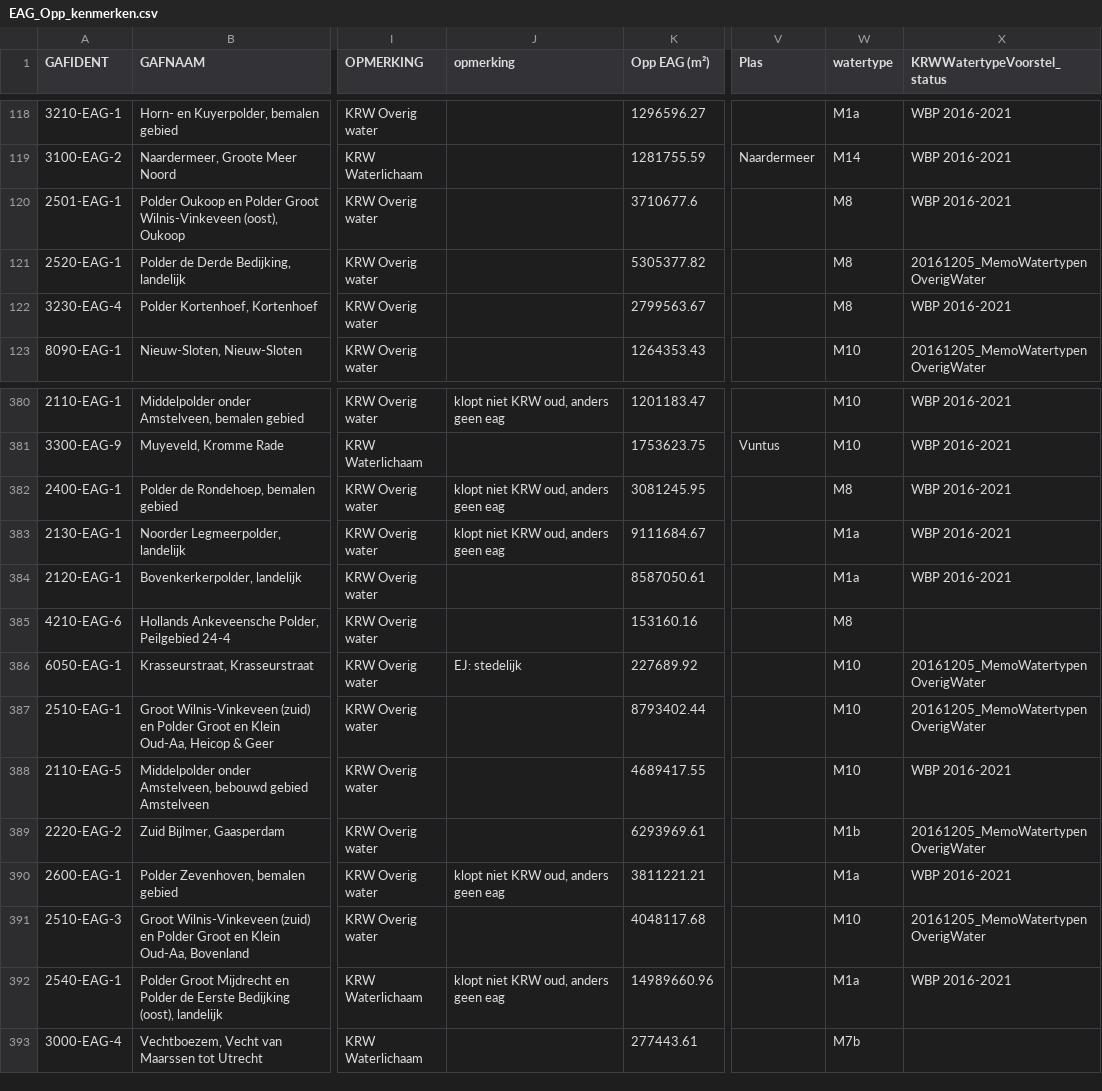
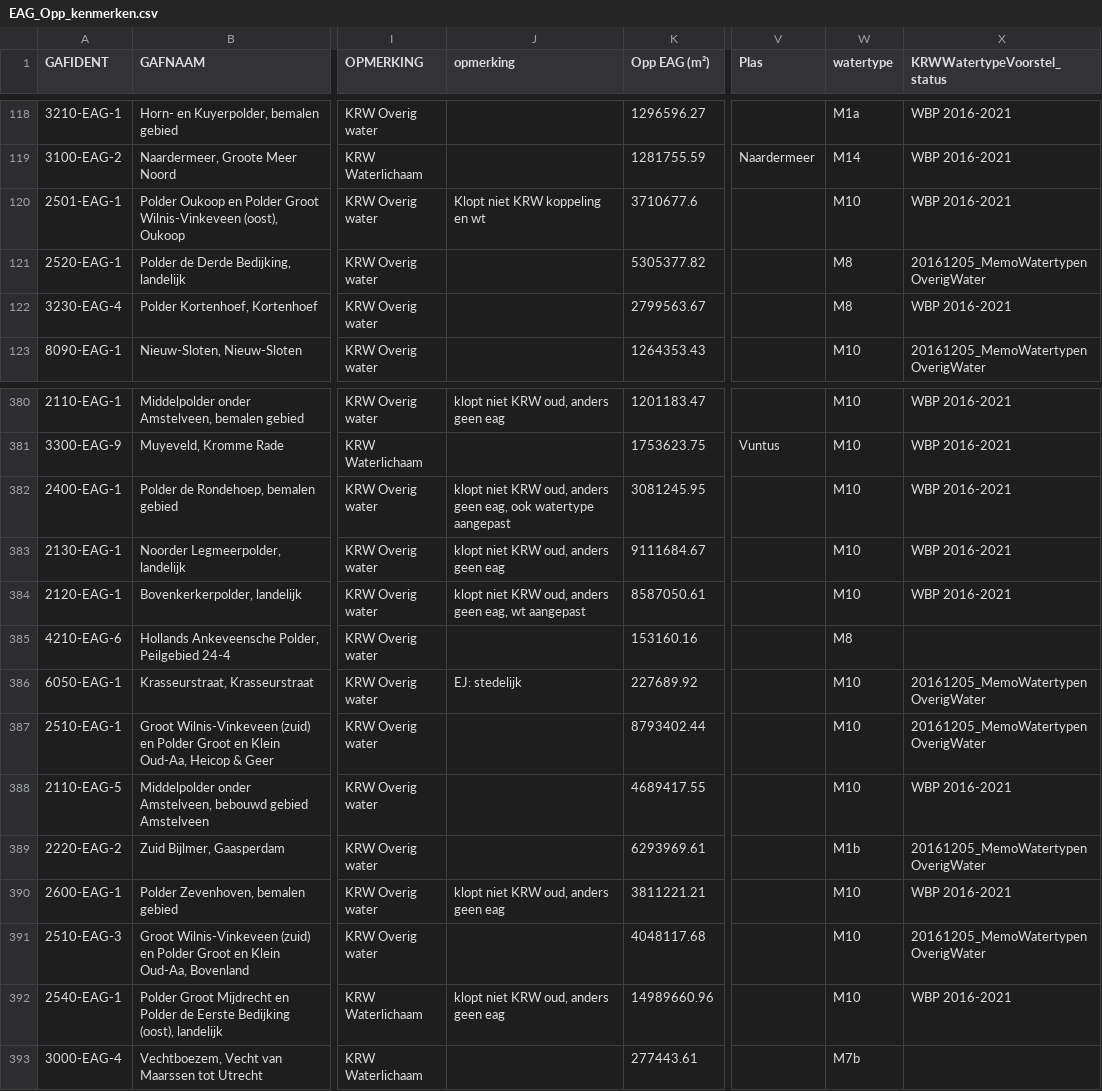
Before and after one commit to gerardhros/WaternetAnalyse, a CSV file: data/EAG_Opp_kenmerken.csv, drawn as a sheet; only a part is shown, gaps mark what is left out; the diff names each change by its address in the sheet, - before the commit and + after, or states it on an @@ line.

```diff
--- a/data/EAG_Opp_kenmerken.csv
+++ b/data/EAG_Opp_kenmerken.csv
-J120 (opmerking): (empty)
+J120 (opmerking): Klopt niet KRW koppeling en wt
-W120 (watertype): M8
+W120 (watertype): M10
-J382 (opmerking): …anders geen eag
+J382 (opmerking): …anders geen eag, ook watertype aangepast
-W382 (watertype): M8
+W382 (watertype): M10
-W383:W384 (watertype): M1a
+W383:W384 (watertype): M10
-J384 (opmerking): (empty)
+J384 (opmerking): klopt niet KRW oud, anders geen eag, wt aangepast
-W390 (watertype): M1a
+W390 (watertype): M10
-W392 (watertype): M1a
+W392 (watertype): M10
```
Also changed, not shown: 12 other files.
